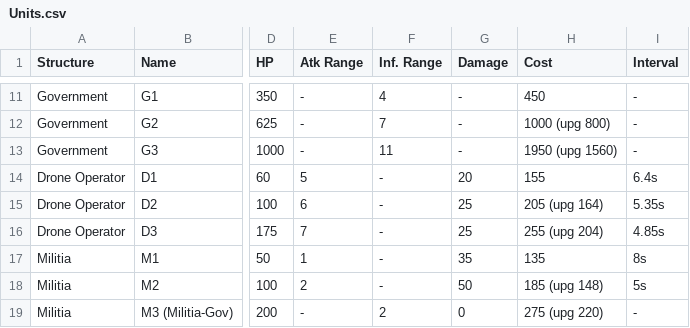
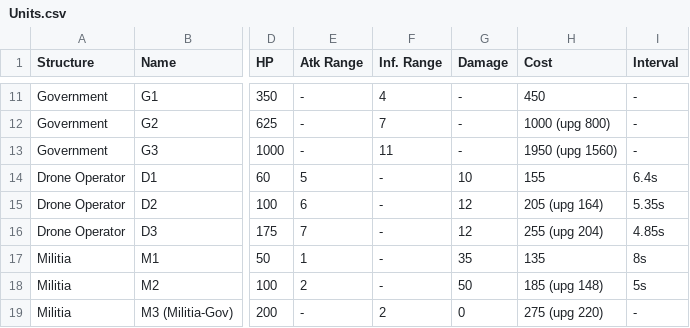
Before and after one commit to merogith/rocketio, a CSV file: Units.csv, drawn as a sheet; only a part is shown, gaps mark what is left out; the diff names each change by its address in the sheet, - before the commit and + after, or states it on an @@ line.

```diff
--- a/Units.csv
+++ b/Units.csv
-G14 (Damage): 20
+G14 (Damage): 10
-G15:G16 (Damage): 25
+G15:G16 (Damage): 12
```
Also changed, not shown: 1 other file.
